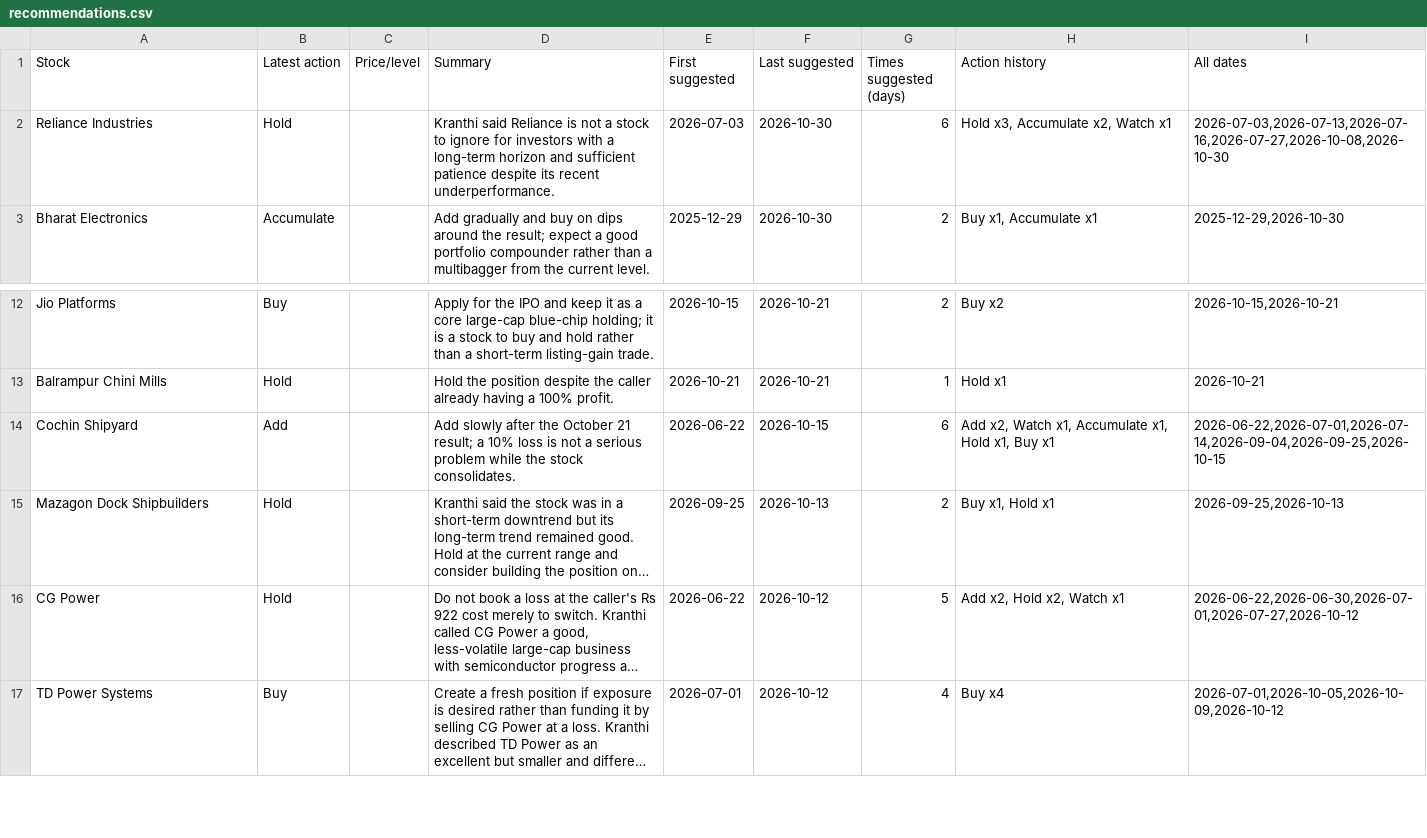
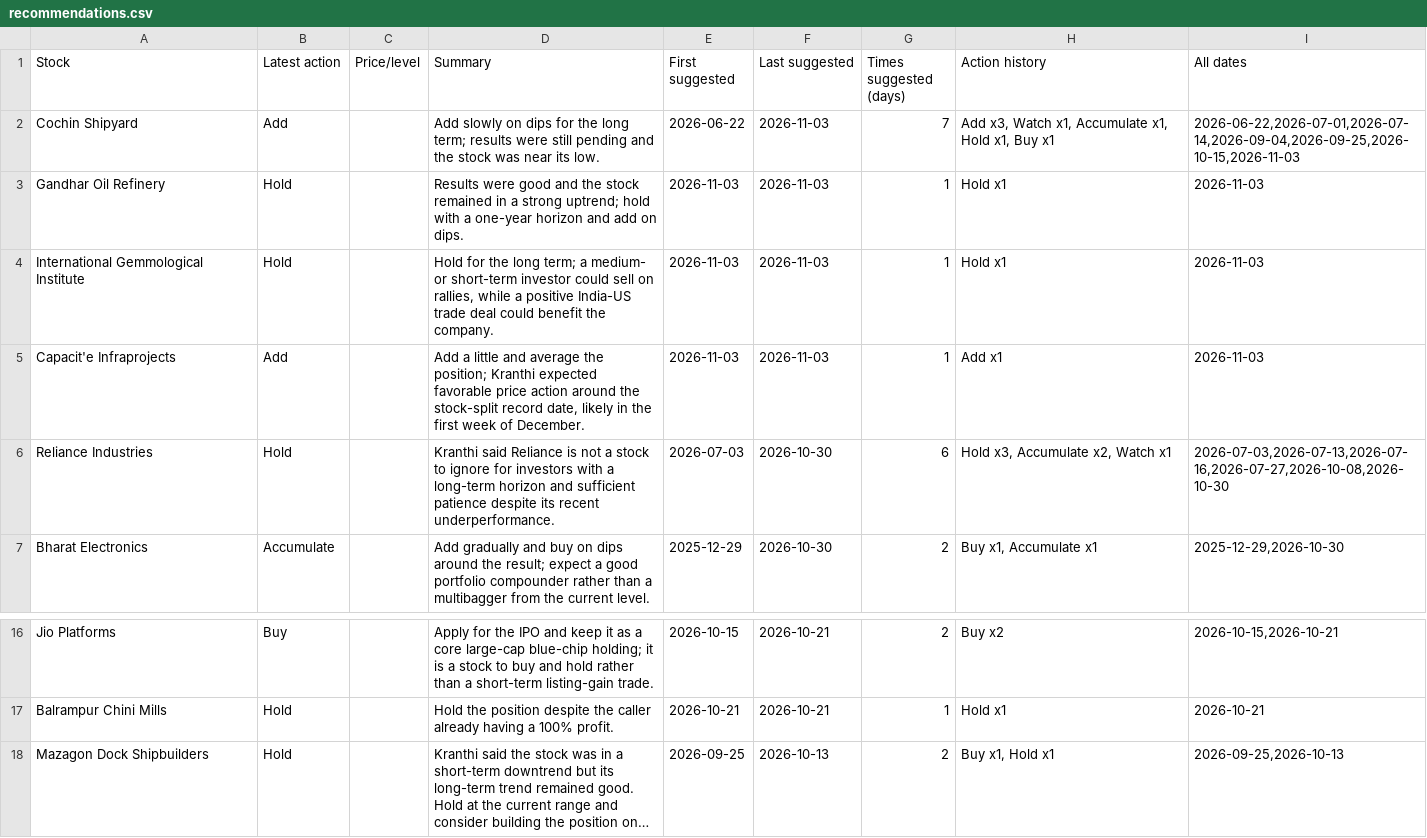
Before and after one commit to teja788/business_breakfast_youtube_summarizer, a CSV file: output/kranti/recommendations.csv, drawn as a sheet; only a part is shown, gaps mark what is left out; the shorter side is filled out with more unchanged rows; long unchanged cells end in …; removed rows and columns are numbered as before the commit, all else as after; the diff names each change by its address in the sheet, - before the commit and + after, or states it on an @@ line.

Commit message:
Add 2026-11-03 episode; refresh tables/scorecard/dashboard

```diff
--- a/output/kranti/recommendations.csv
+++ b/output/kranti/recommendations.csv
+row 2: Cochin Shipyard | Add |  | Add slowly on dips for the long term; results were still pending and the stock was near its low. | 2026-06-22 | 2026-11-03 | 7 | Add x3, Watch x1, Accumulate x1, Hold x1, Buy x1 | 2026-06-22,2026-07-01,2026-07-14,2026-09-04,2026-09-25,2026-10-15,2026-11-03
+row 3: Gandhar Oil Refinery | Hold |  | Results were good and the stock remained in a strong uptrend; hold with a one-year horizon and add on dips. | 2026-11-03 | 2026-11-03 | 1 | Hold x1 | 2026-11-03
+row 4: International Gemmological Institute | Hold |  | Hold for the long term; a medium- or short-term investor could sell on rallies, while a positive India-US trade deal could benefit the company. | 2026-11-03 | 2026-11-03 | 1 | Hold x1 | 2026-11-03
+row 5: Capacit'e Infraprojects | Add |  | Add a little and average the position; Kranthi expected favorable price action around the stock-split record date, likely in the first week of December. | 2026-11-03 | 2026-11-03 | 1 | Add x1 | 2026-11-03
-row 14: Cochin Shipyard | Add |  | Add slowly after the October 21 result; a 10% loss is not a serious problem while the stock consolidates. | 2026-06-22 | 2026-10-15 | 6 | Add x2, Watch x1, Accumulate x1, Hold x1, Buy x1 | 2026-06-22,2026-07-01,2026-07-14,2026-09-04,2026-09-25,2026-10-15
```
Also changed, not shown: output/kranti/buy_recommendations.csv, output/kutumba_rao/buy_recommendations.csv, 22 other files.
